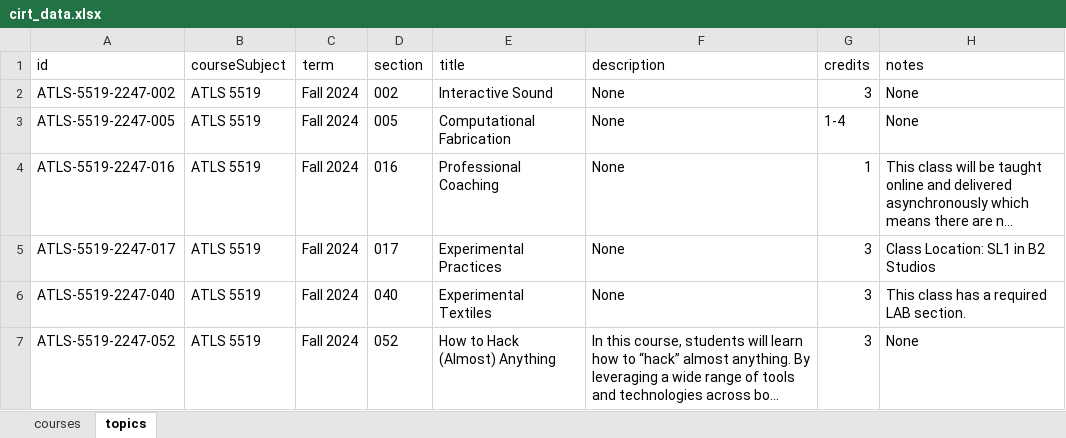
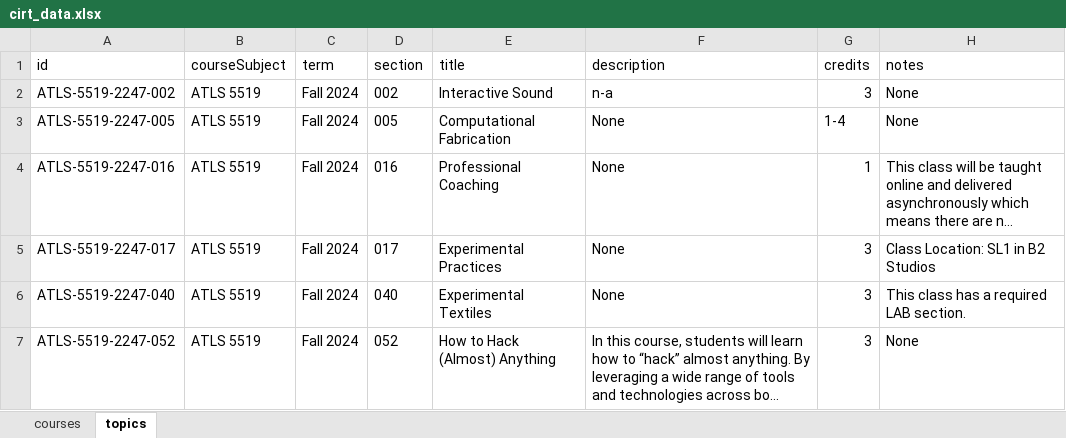
Before and after one commit to DanielAdams-3/Advisor_Course-Info-Tool, an Excel workbook: cirt_data.xlsx, sheet topics, drawn as a sheet; only a part is shown; long unchanged cells end in …; values as stored, in another font and other column widths than the file's, no borders; the diff names each change by its address in the sheet, - before the commit and + after, or states it on an @@ line.

```diff
--- a/cirt_data.xlsx (sheet topics)
+++ b/cirt_data.xlsx (sheet topics)
-F2 (description): None
+F2 (description): n-a
```
Also changed, not shown: sheet courses, 3 other files.
